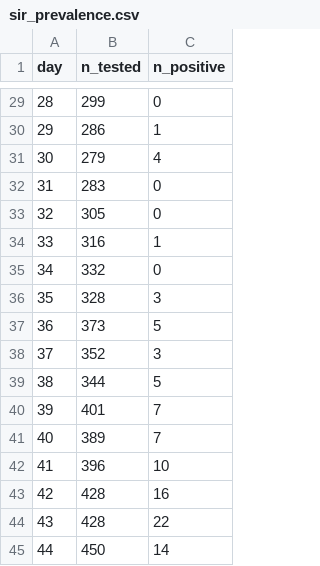
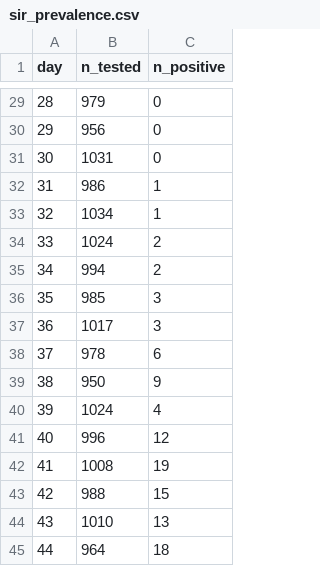
Before and after one commit to mrc-ide/mcstate, a CSV file: inst/sir_prevalence.csv, drawn as a sheet; only a part is shown, gaps mark what is left out; the diff covers the shown part only.

```diff
--- a/inst/sir_prevalence.csv
+++ b/inst/sir_prevalence.csv
@@ -29,17 +29,17 @@
-28,299,0
-29,286,1
-30,279,4
-31,283,0
-32,305,0
-33,316,1
-34,332,0
-35,328,3
-36,373,5
-37,352,3
-38,344,5
-39,401,7
-40,389,7
-41,396,10
-42,428,16
-43,428,22
-44,450,14
+28,979,0
+29,956,0
+30,1031,0
+31,986,1
+32,1034,1
+33,1024,2
+34,994,2
+35,985,3
+36,1017,3
+37,978,6
+38,950,9
+39,1024,4
+40,996,12
+41,1008,19
+42,988,15
+43,1010,13
+44,964,18
```
Also changed, not shown: 143 edited cells elsewhere in this file, 1 other file.
